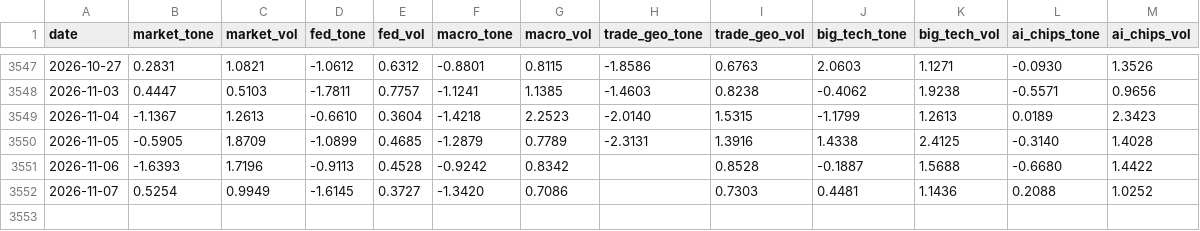
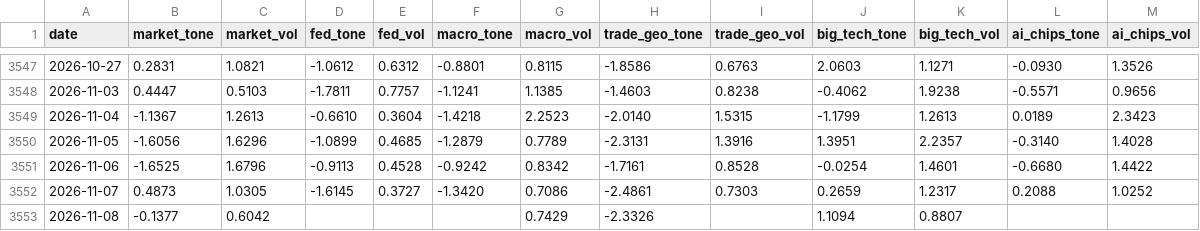
Before and after one commit to therbn12/nas100-data-relay, a CSV file: data/gdelt_daily.csv, drawn as a sheet; only a part is shown, gaps mark what is left out.

Commit message:
data refresh 2026-11-09T13:56:25Z

```diff
--- a/data/gdelt_daily.csv
+++ b/data/gdelt_daily.csv
@@ -3549,4 +3549,5 @@ date,market_tone,market_vol,fed_tone,fed_vol,macro_tone,macro_vol,trade_geo_tone
 2026-11-04,-1.1367,1.2613,-0.6610,0.3604,-1.4218,2.2523,-2.0140,1.5315,-1.1799,1.2613,0.0189,2.3423
-2026-11-05,-0.5905,1.8709,-1.0899,0.4685,-1.2879,0.7789,-2.3131,1.3916,1.4338,2.4125,-0.3140,1.4028
-2026-11-06,-1.6393,1.7196,-0.9113,0.4528,-0.9242,0.8342,,0.8528,-0.1887,1.5688,-0.6680,1.4422
-2026-11-07,0.5254,0.9949,-1.6145,0.3727,-1.3420,0.7086,,0.7303,0.4481,1.1436,0.2088,1.0252
+2026-11-05,-1.6056,1.6296,-1.0899,0.4685,-1.2879,0.7789,-2.3131,1.3916,1.3951,2.2357,-0.3140,1.4028
+2026-11-06,-1.6525,1.6796,-0.9113,0.4528,-0.9242,0.8342,-1.7161,0.8528,-0.0254,1.4601,-0.6680,1.4422
+2026-11-07,0.4873,1.0305,-1.6145,0.3727,-1.3420,0.7086,-2.4861,0.7303,0.2659,1.2317,0.2088,1.0252
+2026-11-08,-0.1377,0.6042,,,,0.7429,-2.3326,,1.1094,0.8807,,
```
